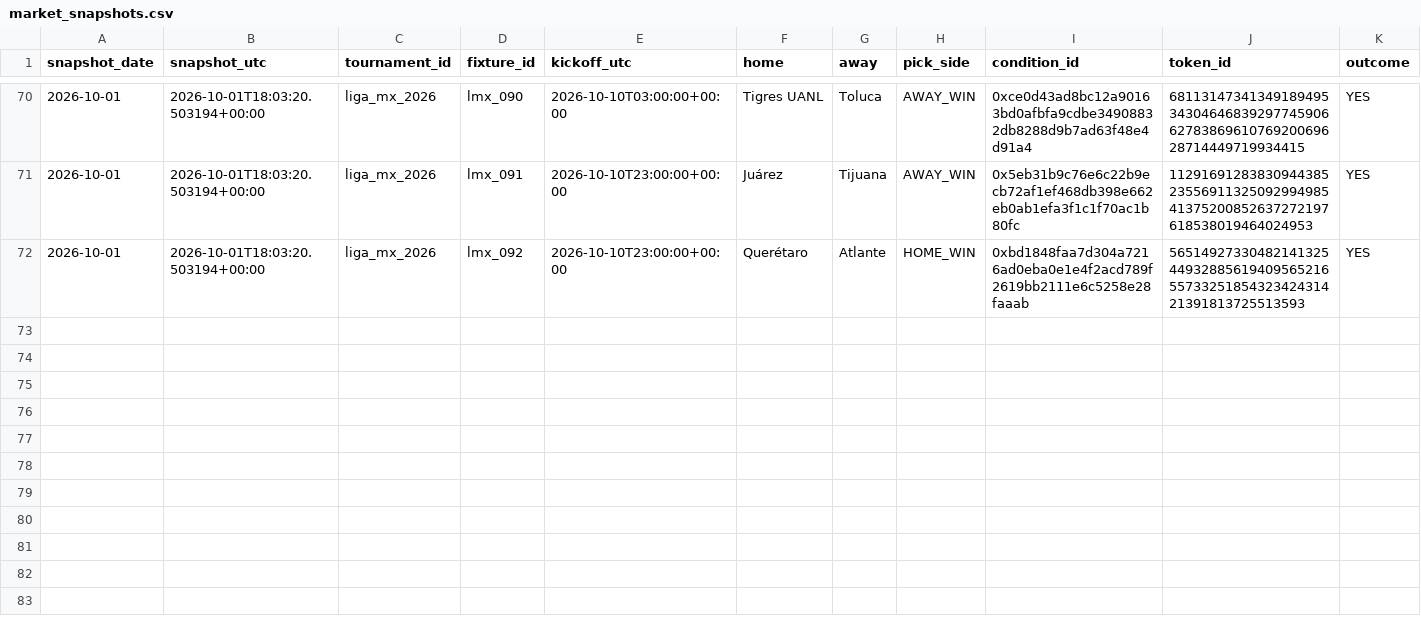
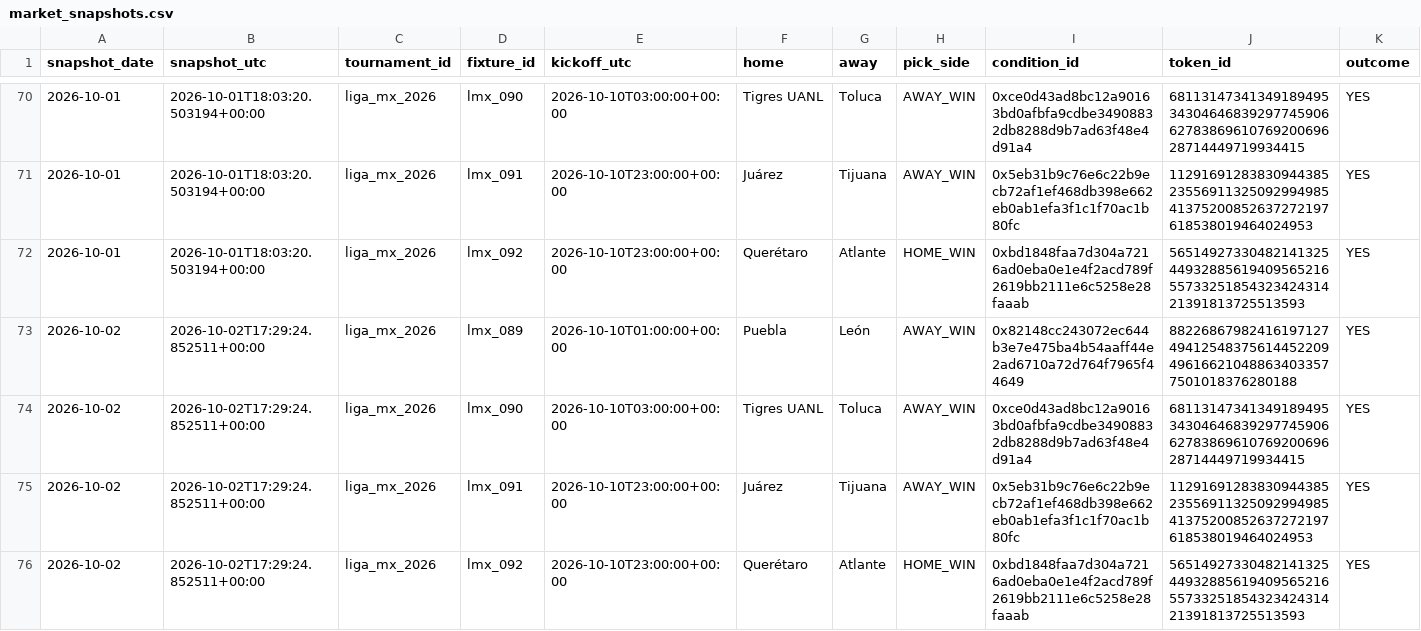
Before and after one commit to Hibra999/smart-polybets, a CSV file: data/liga_mx_2026/ingest/market_snapshots.csv, drawn as a sheet; only a part is shown, gaps mark what is left out; rows hold the shown columns only; the diff names each change by its address in the sheet, - before the commit and + after, or states it on an @@ line.

```diff
--- a/data/liga_mx_2026/ingest/market_snapshots.csv
+++ b/data/liga_mx_2026/ingest/market_snapshots.csv
+row 73: 2026-10-02 | 2026-10-02T17:29:24.852511+00:00 | liga_mx_2026 | lmx_089 | 2026-10-10T01:00:00+00:00 | Puebla | León | AWAY_WIN | 0x82148cc243072ec644b3e7e475ba4b54aaff44e2ad6710a72d764f7965f44649 | 8822686798241619712749412548375614452209496166210488634033577501018376280188 | YES
+row 74: 2026-10-02 | 2026-10-02T17:29:24.852511+00:00 | liga_mx_2026 | lmx_090 | 2026-10-10T03:00:00+00:00 | Tigres UANL | Toluca | AWAY_WIN | 0xce0d43ad8bc12a90163bd0afbfa9cdbe34908832db8288d9b7ad63f48e4d91a4 | 68113147341349189495343046468392977459066278386961076920069628714449719934415 | YES
+row 75: 2026-10-02 | 2026-10-02T17:29:24.852511+00:00 | liga_mx_2026 | lmx_091 | 2026-10-10T23:00:00+00:00 | Juárez | Tijuana | AWAY_WIN | 0x5eb31b9c76e6c22b9ecb72af1ef468db398e662eb0ab1efa3f1c1f70ac1b80fc | 112916912838309443852355691132509299498541375200852637272197618538019464024953 | YES
+row 76: 2026-10-02 | 2026-10-02T17:29:24.852511+00:00 | liga_mx_2026 | lmx_092 | 2026-10-10T23:00:00+00:00 | Querétaro | Atlante | HOME_WIN | 0xbd1848faa7d304a7216ad0eba0e1e4f2acd789f2619bb2111e6c5258e28faaab | 56514927330482141325449328856194095652165573325185432342431421391813725513593 | YES
```
Also changed, not shown: data/nfl_2026/ingest/market_snapshots.csv, 2 other files.
